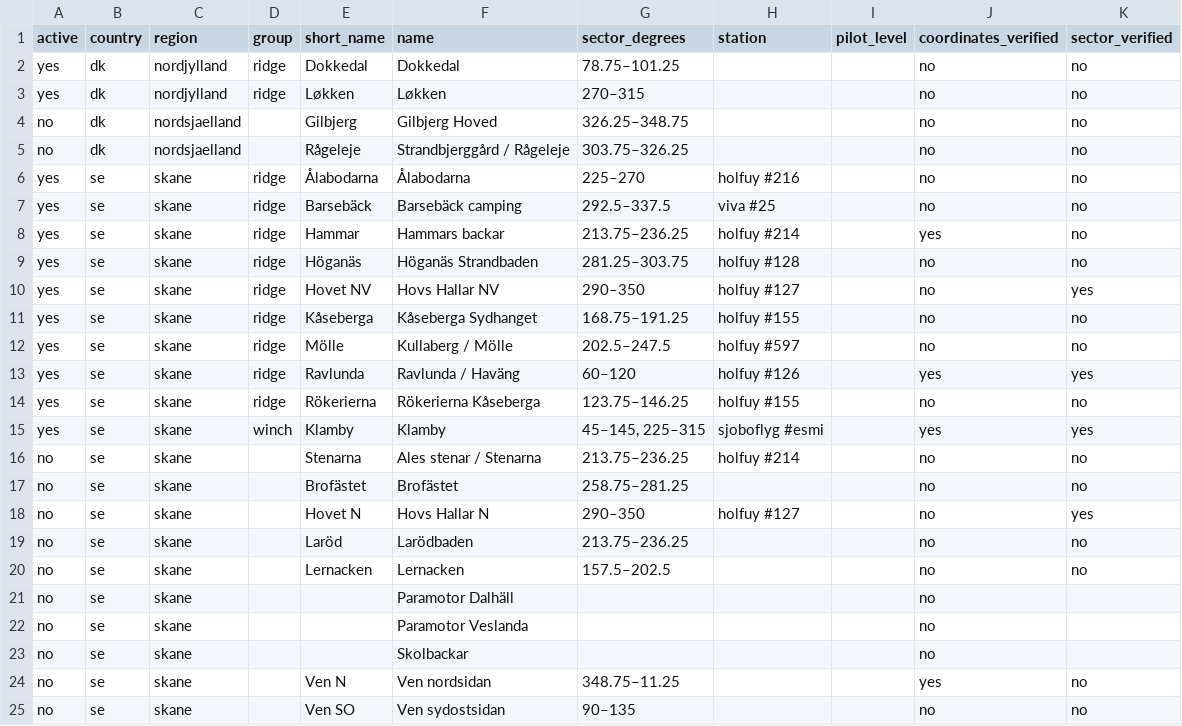
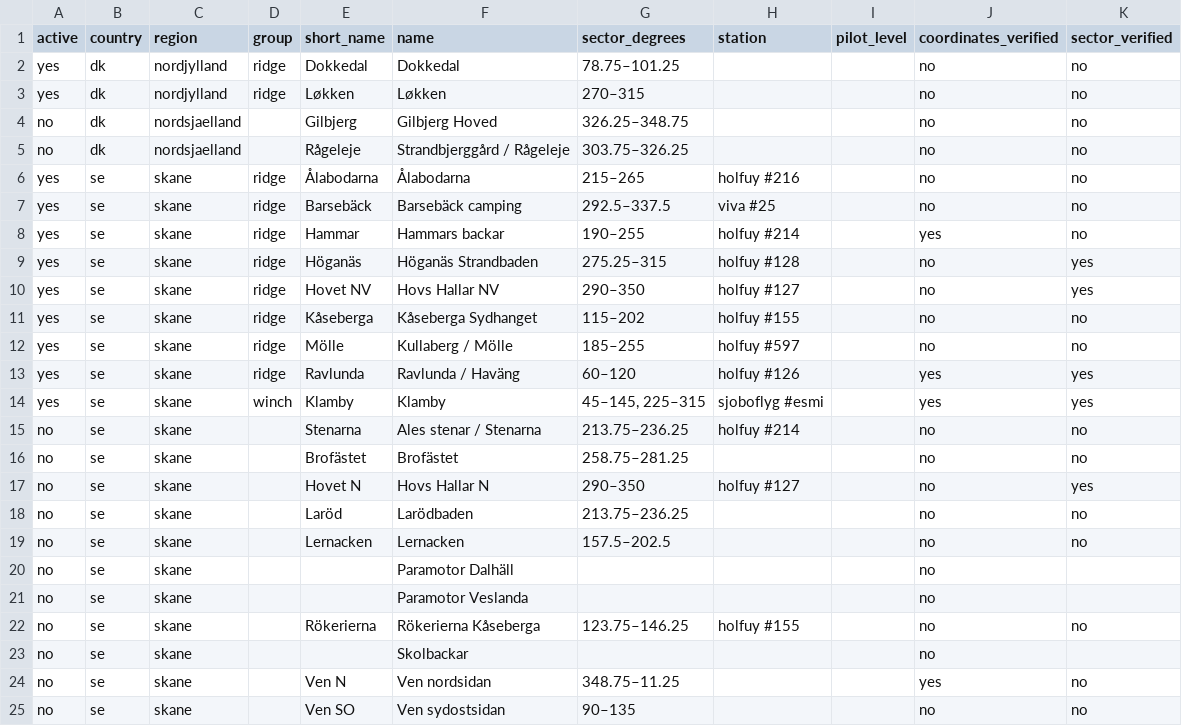
Before and after one commit to Utskottet/FlyWeather, a CSV file: sites-index.csv, drawn as a sheet; only a part is shown.

```diff
--- a/sites-index.csv
+++ b/sites-index.csv
@@ -5,11 +5,10 @@ no,dk,nordsjaelland,,Gilbjerg,Gilbjerg Hoved,326.25–348.75,,,no,no
 no,dk,nordsjaelland,,Rågeleje,Strandbjerggård / Rågeleje,303.75–326.25,,,no,no
-yes,se,skane,ridge,Ålabodarna,Ålabodarna,225–270,holfuy #216,,no,no
+yes,se,skane,ridge,Ålabodarna,Ålabodarna,215–265,holfuy #216,,no,no
 yes,se,skane,ridge,Barsebäck,Barsebäck camping,292.5–337.5,viva #25,,no,no
-yes,se,skane,ridge,Hammar,Hammars backar,213.75–236.25,holfuy #214,,yes,no
-yes,se,skane,ridge,Höganäs,Höganäs Strandbaden,281.25–303.75,holfuy #128,,no,no
+yes,se,skane,ridge,Hammar,Hammars backar,190–255,holfuy #214,,yes,no
+yes,se,skane,ridge,Höganäs,Höganäs Strandbaden,275.25–315,holfuy #128,,no,yes
 yes,se,skane,ridge,Hovet NV,Hovs Hallar NV,290–350,holfuy #127,,no,yes
-yes,se,skane,ridge,Kåseberga,Kåseberga Sydhanget,168.75–191.25,holfuy #155,,no,no
-yes,se,skane,ridge,Mölle,Kullaberg / Mölle,202.5–247.5,holfuy #597,,no,no
+yes,se,skane,ridge,Kåseberga,Kåseberga Sydhanget,115–202,holfuy #155,,no,no
+yes,se,skane,ridge,Mölle,Kullaberg / Mölle,185–255,holfuy #597,,no,no
 yes,se,skane,ridge,Ravlunda,Ravlunda / Haväng,60–120,holfuy #126,,yes,yes
-yes,se,skane,ridge,Rökerierna,Rökerierna Kåseberga,123.75–146.25,holfuy #155,,no,no
 yes,se,skane,winch,Klamby,Klamby,"45–145, 225–315",sjoboflyg #esmi,,yes,yes
@@ -22,2 +21,3 @@ no,se,skane,,,Paramotor Dalhäll,,,,no,
 no,se,skane,,,Paramotor Veslanda,,,,no,
+no,se,skane,,Rökerierna,Rökerierna Kåseberga,123.75–146.25,holfuy #155,,no,no
 no,se,skane,,,Skolbackar,,,,no,
```
Also changed, not shown: 1 other file.
